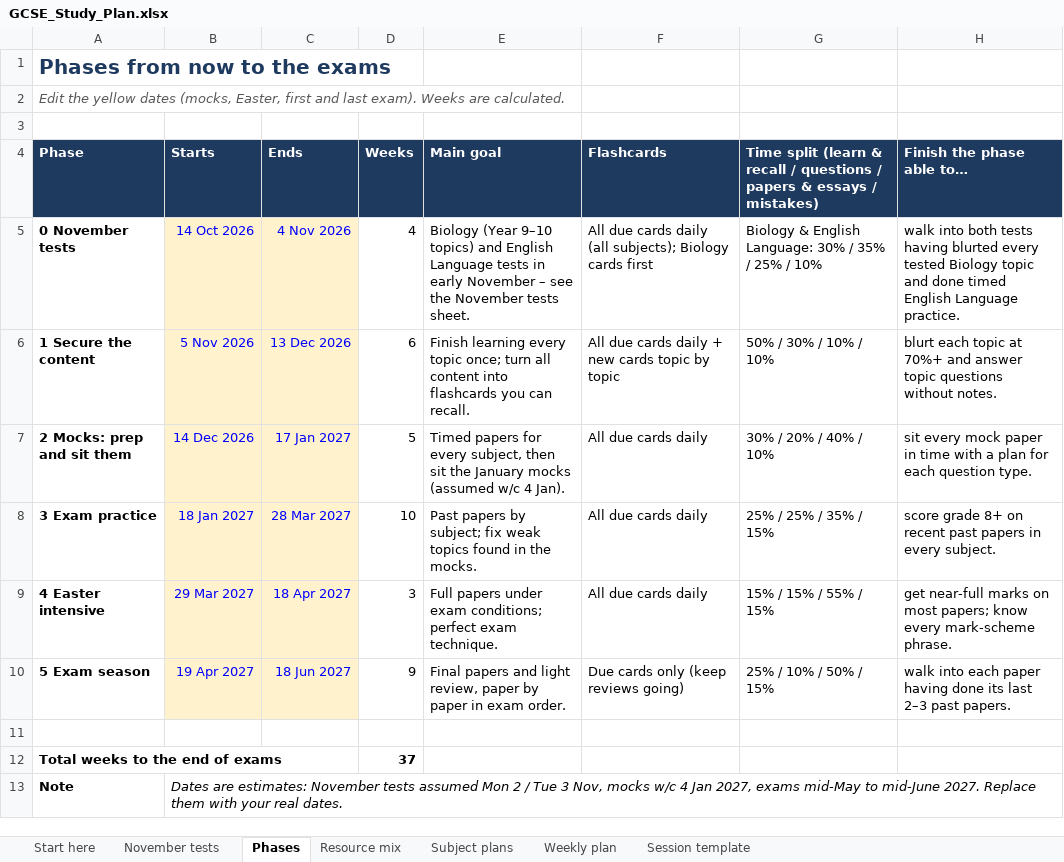
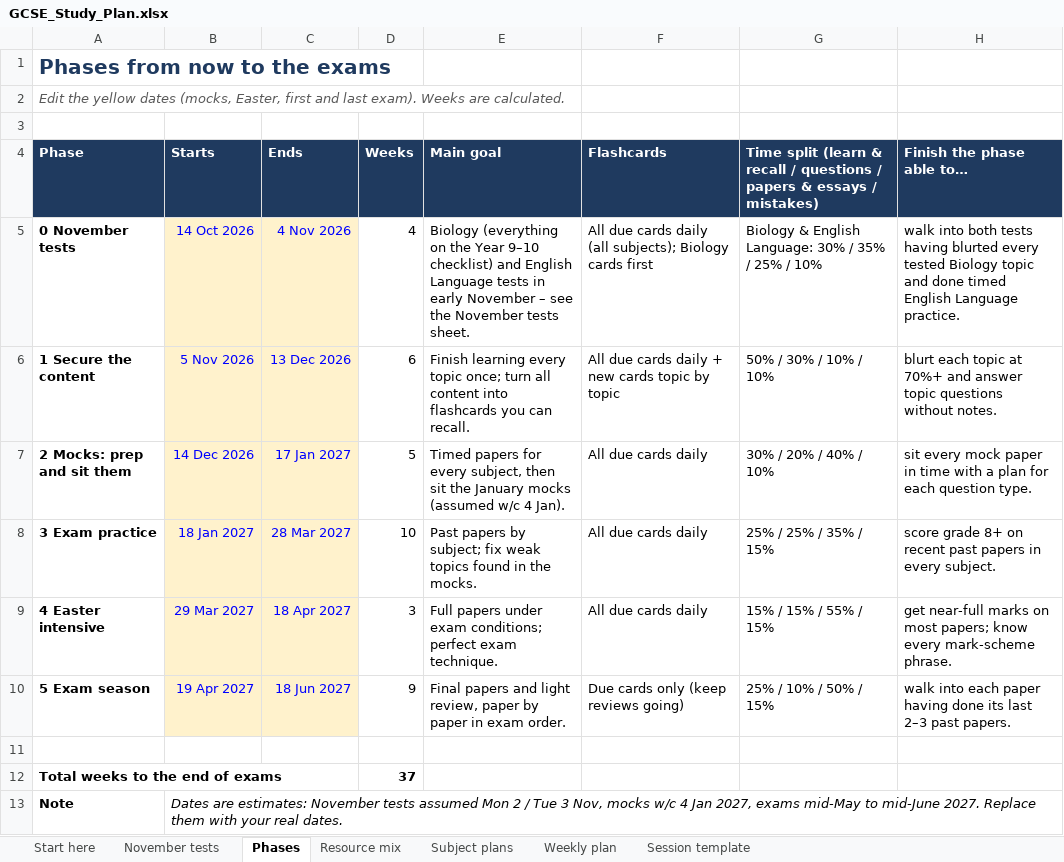
Before and after one commit to E-thanM/Study-App, an Excel workbook: study-plan/GCSE_Study_Plan.xlsx, sheet Phases, drawn as a sheet; values as stored, in another font and other column widths than the file's, no borders; the diff names each change by its address in the sheet, - before the commit and + after, or states it on an @@ line.

```diff
--- a/study-plan/GCSE_Study_Plan.xlsx (sheet Phases)
+++ b/study-plan/GCSE_Study_Plan.xlsx (sheet Phases)
-E5 (Main goal): Biology (Year 9–10 topics) and English…
+E5 (Main goal): Biology (everything on the Year 9–10 checklist) and English…
```
Also changed, not shown: sheet November tests, 9 other files.
